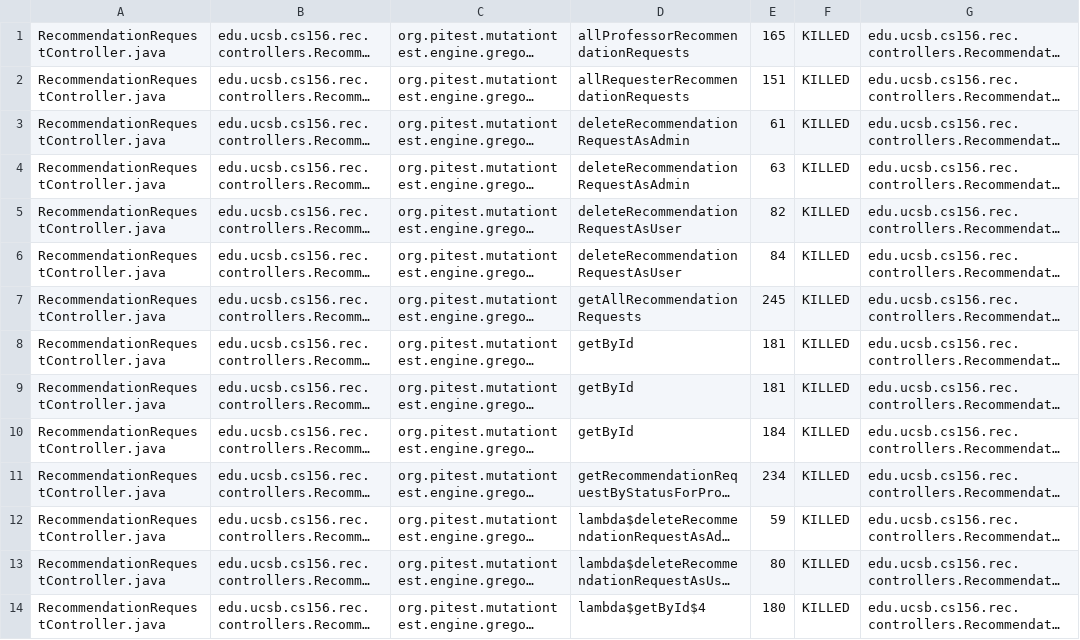
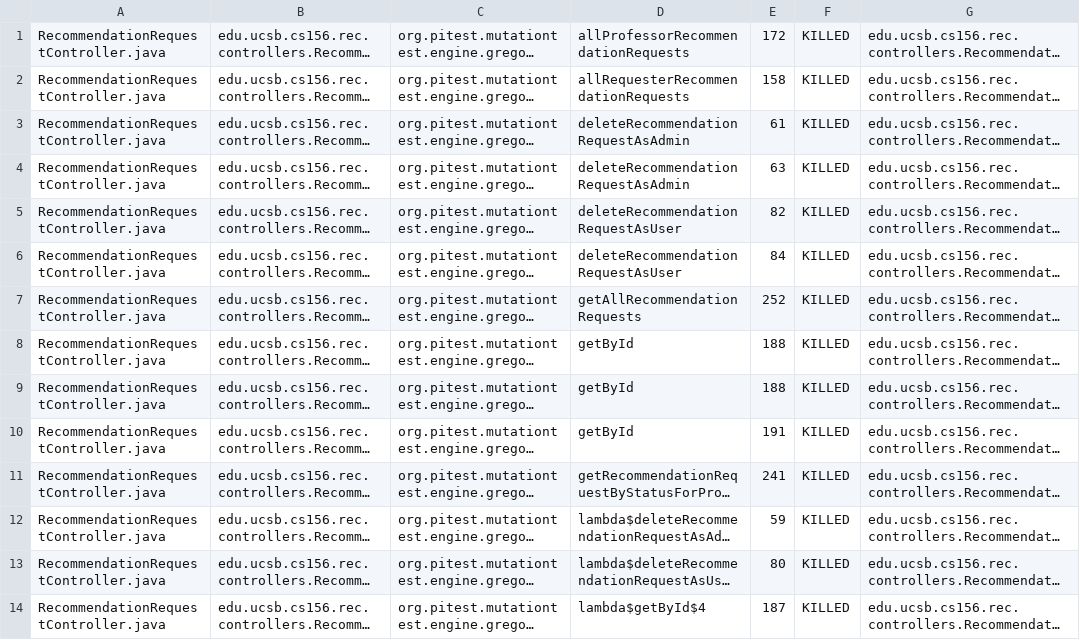
Before and after one commit to ucsb-cs156-s25/proj-rec-s25-13, a CSV file: pitest/mutations.csv, drawn as a sheet; only a part is shown; long unchanged cells end in …; the diff covers the shown part only; the diff names each change by its address in the sheet, - before the commit and + after, or states it on an @@ line.

```diff
--- a/pitest/mutations.csv
+++ b/pitest/mutations.csv
-E1: 165
+E1: 172
-E2: 151
+E2: 158
-E7: 245
+E7: 252
-E8:E9: 181
+E8:E9: 188
-E10: 184
+E10: 191
-E11: 234
+E11: 241
-E14: 180
+E14: 187
```
Also changed, not shown: 3 added rows and 21 edited cells elsewhere in this file, 13 other files.
